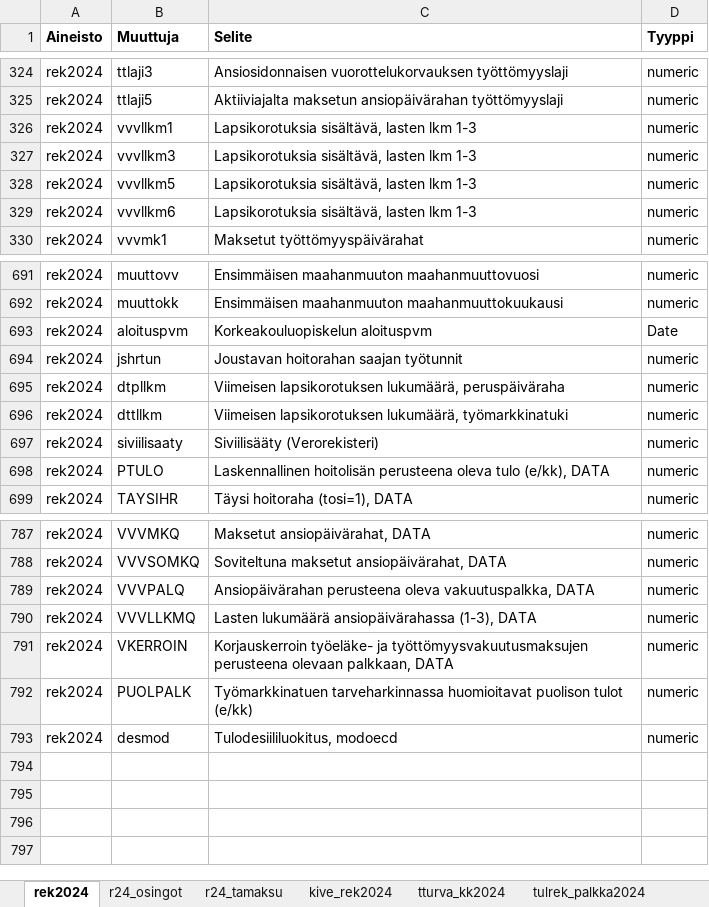
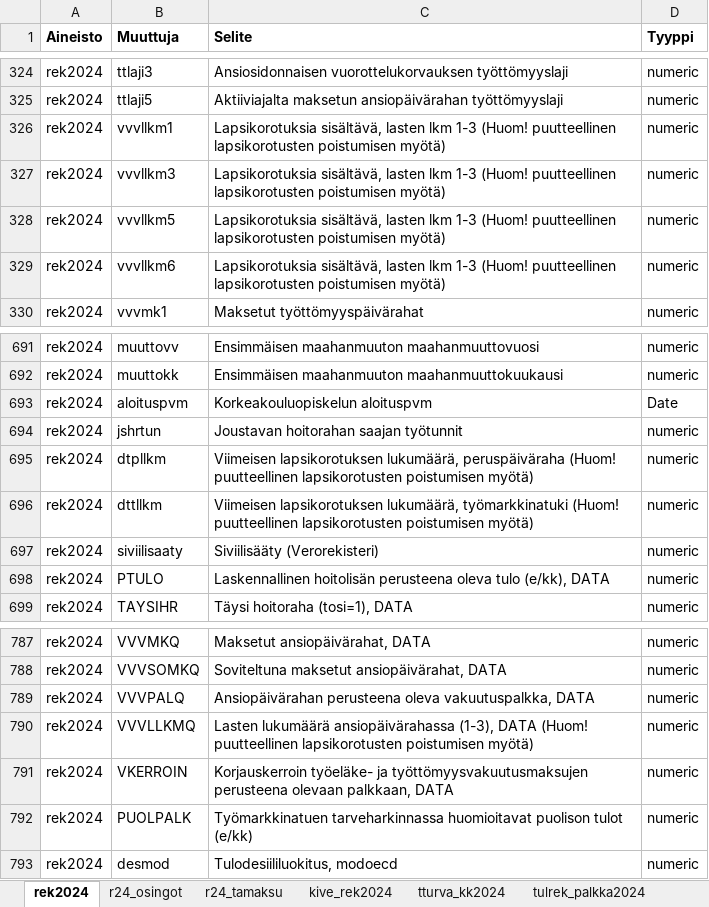
Before and after one commit to StatisticsFinland/mikrosimulointi, an Excel workbook: SISU/DOKUM/SISU_pohja_aineistojen_muuttujakuvaukset.xlsx, sheet rek2024, drawn as a sheet; only a part is shown, gaps mark what is left out; values as stored, in another font and other column widths than the file's, no borders; the diff names each change by its address in the sheet, - before the commit and + after, or states it on an @@ line.

Commit message:
SISU 26.40 julkaisu

```diff
--- a/SISU/DOKUM/SISU_pohja_aineistojen_muuttujakuvaukset.xlsx (sheet rek2024)
+++ b/SISU/DOKUM/SISU_pohja_aineistojen_muuttujakuvaukset.xlsx (sheet rek2024)
-C326:C329 (Selite): …lkm 1-3
+C326:C329 (Selite): …lkm 1-3 (Huom! puutteellinen lapsikorotusten poistumisen myötä)
-C695 (Selite): …lukumäärä, peruspäiväraha
+C695 (Selite): …lukumäärä, peruspäiväraha (Huom! puutteellinen lapsikorotusten poistumisen myötä)
-C696 (Selite): …lukumäärä, työmarkkinatuki
+C696 (Selite): …lukumäärä, työmarkkinatuki (Huom! puutteellinen lapsikorotusten poistumisen myötä)
-C790 (Selite): …(1-3), DATA
+C790 (Selite): …(1-3), DATA (Huom! puutteellinen lapsikorotusten poistumisen myötä)
```
Also changed, not shown: sheet tturva_kk2024, 11 other files.
